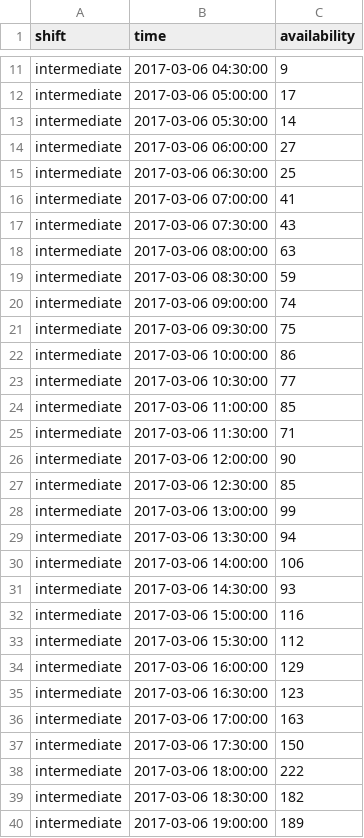
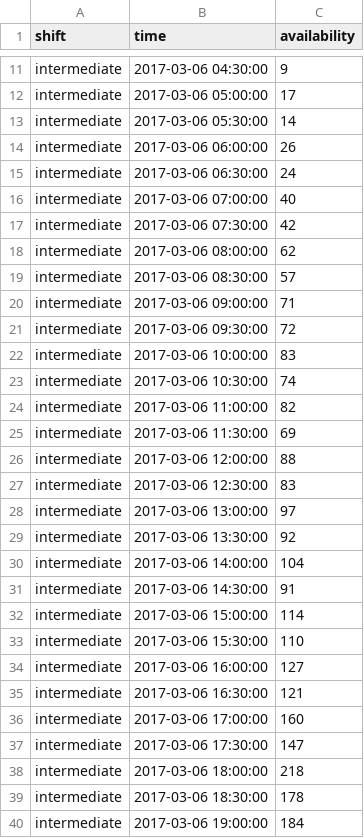
Before and after one commit to gpiotti/linearp, a CSV file: oe/availability.csv, drawn as a sheet; only a part is shown, gaps mark what is left out; the diff covers the shown part only.

```diff
--- a/oe/availability.csv
+++ b/oe/availability.csv
@@ -13,28 +13,28 @@ intermediate,2017-03-06 05:00:00,17
 intermediate,2017-03-06 05:30:00,14
-intermediate,2017-03-06 06:00:00,27
-intermediate,2017-03-06 06:30:00,25
-intermediate,2017-03-06 07:00:00,41
-intermediate,2017-03-06 07:30:00,43
-intermediate,2017-03-06 08:00:00,63
-intermediate,2017-03-06 08:30:00,59
-intermediate,2017-03-06 09:00:00,74
-intermediate,2017-03-06 09:30:00,75
-intermediate,2017-03-06 10:00:00,86
-intermediate,2017-03-06 10:30:00,77
-intermediate,2017-03-06 11:00:00,85
-intermediate,2017-03-06 11:30:00,71
-intermediate,2017-03-06 12:00:00,90
-intermediate,2017-03-06 12:30:00,85
-intermediate,2017-03-06 13:00:00,99
-intermediate,2017-03-06 13:30:00,94
-intermediate,2017-03-06 14:00:00,106
-intermediate,2017-03-06 14:30:00,93
-intermediate,2017-03-06 15:00:00,116
-intermediate,2017-03-06 15:30:00,112
-intermediate,2017-03-06 16:00:00,129
-intermediate,2017-03-06 16:30:00,123
-intermediate,2017-03-06 17:00:00,163
-intermediate,2017-03-06 17:30:00,150
-intermediate,2017-03-06 18:00:00,222
-intermediate,2017-03-06 18:30:00,182
-intermediate,2017-03-06 19:00:00,189
+intermediate,2017-03-06 06:00:00,26
+intermediate,2017-03-06 06:30:00,24
+intermediate,2017-03-06 07:00:00,40
+intermediate,2017-03-06 07:30:00,42
+intermediate,2017-03-06 08:00:00,62
+intermediate,2017-03-06 08:30:00,57
+intermediate,2017-03-06 09:00:00,71
+intermediate,2017-03-06 09:30:00,72
+intermediate,2017-03-06 10:00:00,83
+intermediate,2017-03-06 10:30:00,74
+intermediate,2017-03-06 11:00:00,82
+intermediate,2017-03-06 11:30:00,69
+intermediate,2017-03-06 12:00:00,88
+intermediate,2017-03-06 12:30:00,83
+intermediate,2017-03-06 13:00:00,97
+intermediate,2017-03-06 13:30:00,92
+intermediate,2017-03-06 14:00:00,104
+intermediate,2017-03-06 14:30:00,91
+intermediate,2017-03-06 15:00:00,114
+intermediate,2017-03-06 15:30:00,110
+intermediate,2017-03-06 16:00:00,127
+intermediate,2017-03-06 16:30:00,121
+intermediate,2017-03-06 17:00:00,160
+intermediate,2017-03-06 17:30:00,147
+intermediate,2017-03-06 18:00:00,218
+intermediate,2017-03-06 18:30:00,178
+intermediate,2017-03-06 19:00:00,184
```
Also changed, not shown: 143 edited cells elsewhere in this file, 5 other files.
